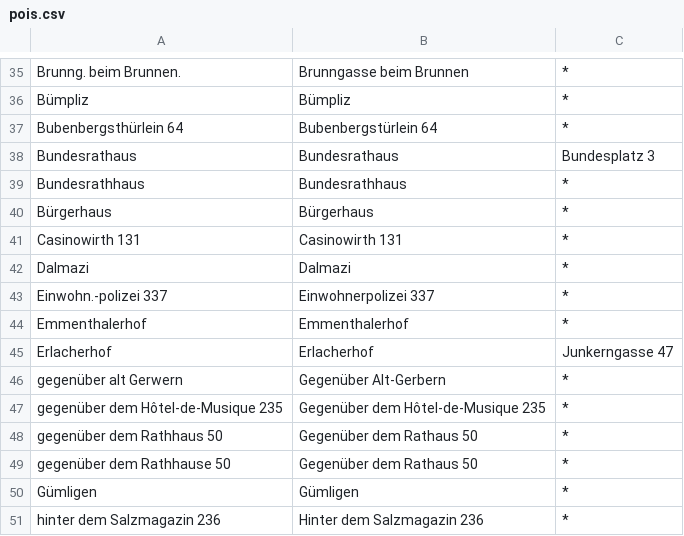
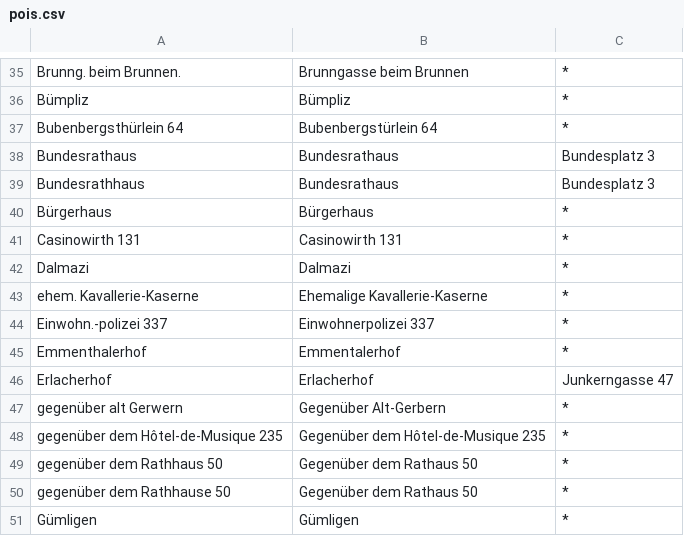
Before and after one commit to brawer/bern-addresses, a CSV file: src/pois.csv, drawn as a sheet; only a part is shown, gaps mark what is left out; the shorter side is filled out with more unchanged rows.

```diff
--- a/src/pois.csv
+++ b/src/pois.csv
@@ -38,3 +38,3 @@ Bubenbergsthürlein 64,Bubenbergstürlein 64,*
 Bundesrathaus,Bundesrathaus,Bundesplatz 3
-Bundesrathhaus,Bundesrathhaus,*
+Bundesrathhaus,Bundesrathaus,Bundesplatz 3
 Bürgerhaus,Bürgerhaus,*
@@ -42,4 +42,5 @@ Casinowirth 131,Casinowirth 131,*
 Dalmazi,Dalmazi,*
+ehem. Kavallerie-Kaserne,Ehemalige Kavallerie-Kaserne,*
 Einwohn.-polizei 337,Einwohnerpolizei 337,*
-Emmenthalerhof,Emmenthalerhof,*
+Emmenthalerhof,Emmentalerhof,*
 Erlacherhof,Erlacherhof,Junkerngasse 47
```
Also changed, not shown: reviewed/1879-06-30.csv, src/occupations.csv.
